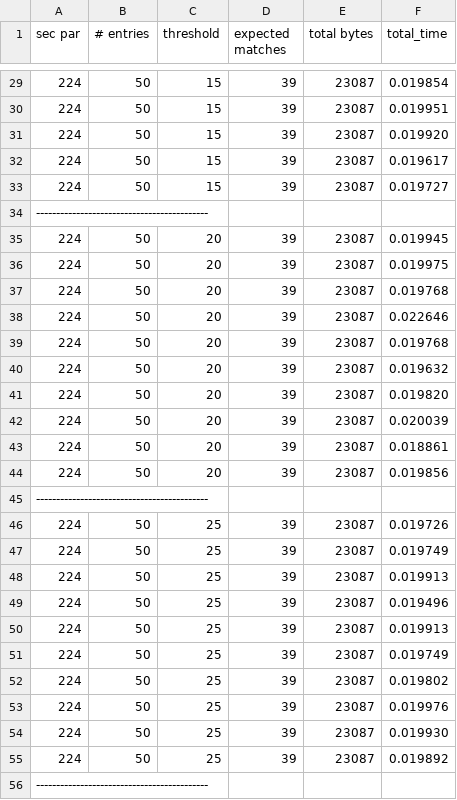
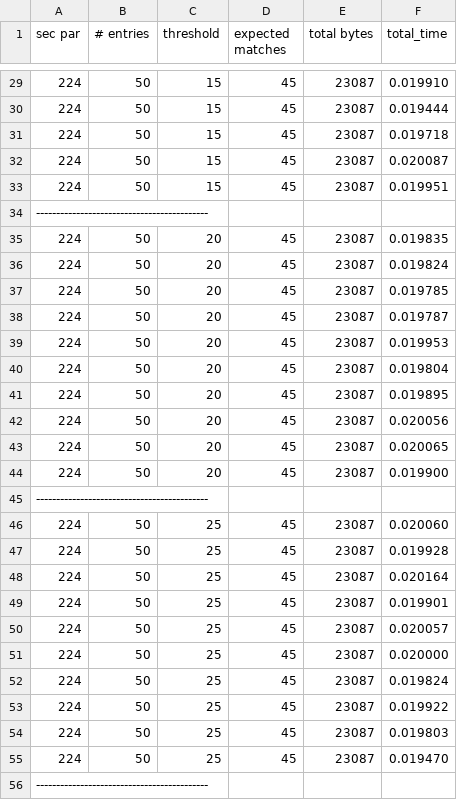
Before and after one commit to zane-a-karl/PLI, a CSV file: Elgamal-Based/logs/vary-thresh/PLI-ecelgamal-AH-224.csv, drawn as a sheet; only a part is shown, gaps mark what is left out; the diff covers the shown part only.

```diff
--- a/Elgamal-Based/logs/vary-thresh/PLI-ecelgamal-AH-224.csv
+++ b/Elgamal-Based/logs/vary-thresh/PLI-ecelgamal-AH-224.csv
@@ -29,28 +29,28 @@ sec par, # entries, threshold, expected matches, total bytes, total_time
-224, 50, 15, 39, 23087, 0.019854
-224, 50, 15, 39, 23087, 0.019951
-224, 50, 15, 39, 23087, 0.019920
-224, 50, 15, 39, 23087, 0.019617
-224, 50, 15, 39, 23087, 0.019727
+224, 50, 15, 45, 23087, 0.019910
+224, 50, 15, 45, 23087, 0.019444
+224, 50, 15, 45, 23087, 0.019718
+224, 50, 15, 45, 23087, 0.020087
+224, 50, 15, 45, 23087, 0.019951
 -------------------------------------------
-224, 50, 20, 39, 23087, 0.019945
-224, 50, 20, 39, 23087, 0.019975
-224, 50, 20, 39, 23087, 0.019768
-224, 50, 20, 39, 23087, 0.022646
-224, 50, 20, 39, 23087, 0.019768
-224, 50, 20, 39, 23087, 0.019632
-224, 50, 20, 39, 23087, 0.019820
-224, 50, 20, 39, 23087, 0.020039
-224, 50, 20, 39, 23087, 0.018861
-224, 50, 20, 39, 23087, 0.019856
+224, 50, 20, 45, 23087, 0.019835
+224, 50, 20, 45, 23087, 0.019824
+224, 50, 20, 45, 23087, 0.019785
+224, 50, 20, 45, 23087, 0.019787
+224, 50, 20, 45, 23087, 0.019953
+224, 50, 20, 45, 23087, 0.019804
+224, 50, 20, 45, 23087, 0.019895
+224, 50, 20, 45, 23087, 0.020056
+224, 50, 20, 45, 23087, 0.020065
+224, 50, 20, 45, 23087, 0.019900
 -------------------------------------------
-224, 50, 25, 39, 23087, 0.019726
-224, 50, 25, 39, 23087, 0.019749
-224, 50, 25, 39, 23087, 0.019913
-224, 50, 25, 39, 23087, 0.019496
-224, 50, 25, 39, 23087, 0.019913
-224, 50, 25, 39, 23087, 0.019749
-224, 50, 25, 39, 23087, 0.019802
-224, 50, 25, 39, 23087, 0.019976
-224, 50, 25, 39, 23087, 0.019930
-224, 50, 25, 39, 23087, 0.019892
+224, 50, 25, 45, 23087, 0.020060
+224, 50, 25, 45, 23087, 0.019928
+224, 50, 25, 45, 23087, 0.020164
+224, 50, 25, 45, 23087, 0.019901
+224, 50, 25, 45, 23087, 0.020057
+224, 50, 25, 45, 23087, 0.020000
+224, 50, 25, 45, 23087, 0.019824
+224, 50, 25, 45, 23087, 0.019922
+224, 50, 25, 45, 23087, 0.019803
+224, 50, 25, 45, 23087, 0.019470
 -------------------------------------------
```
Also changed, not shown: 130 edited cells elsewhere in this file, Elgamal-Based/logs/Esorics/vary-thresh/PLI-ecelgamal-AH-224.csv, Elgamal-Based/logs/Esorics/vary-thresh/PLIca-ecelgamal-AH-224.csv, 14 other files.
